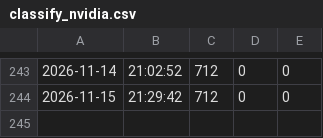
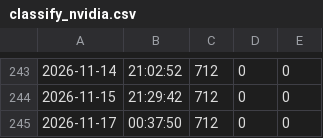
Before and after one commit to Victor-Palacios/ninth_circuit, a CSV file: logs/classify_nvidia.csv, drawn as a sheet; only a part is shown, gaps mark what is left out; the diff names each change by its address in the sheet, - before the commit and + after, or states it on an @@ line.

```diff
--- a/logs/classify_nvidia.csv
+++ b/logs/classify_nvidia.csv
+row 245: 2026-11-17 | 00:37:50 | 712 | 0 | 0
```
